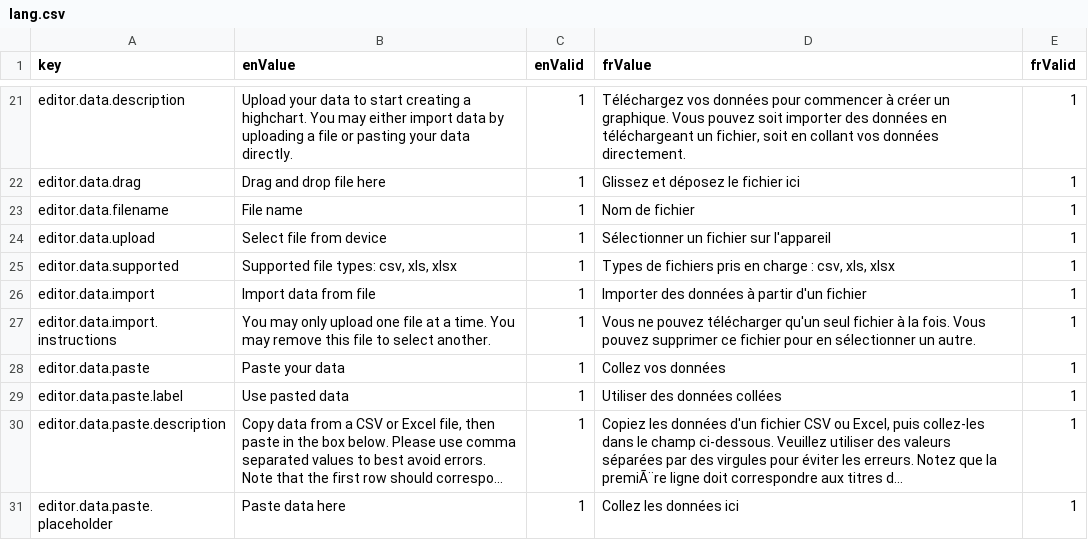
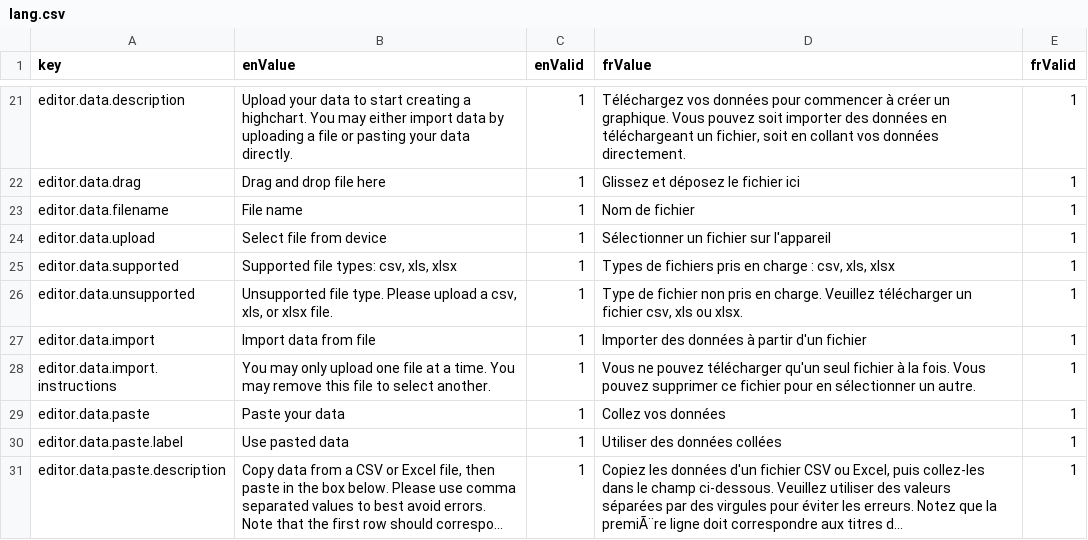
Before and after one commit to yileifeng/highcharts-editor, a CSV file: src/lang/lang.csv, drawn as a sheet; only a part is shown, gaps mark what is left out; the shorter side is filled out with more unchanged rows; long unchanged cells end in ….

Commit message:
fixed file upload

```diff
--- a/src/lang/lang.csv
+++ b/src/lang/lang.csv
@@ -25,2 +25,3 @@ editor.data.upload,Select file from device,1,Sélectionner un fichier sur l'appa
 editor.data.supported,"Supported file types: csv, xls, xlsx",1,"Types de fichiers pris en charge : csv, xls, xlsx",1
+editor.data.unsupported,"Unsupported file type. Please upload a csv, xls, or xlsx file.",1,"Type de fichier non pris en charge. Veuillez télécharger un fichier csv, xls ou xlsx.",1
 editor.data.import,Import data from file,1,Importer des données à partir d'un fichier,1
```
Also changed, not shown: 1 other file.
